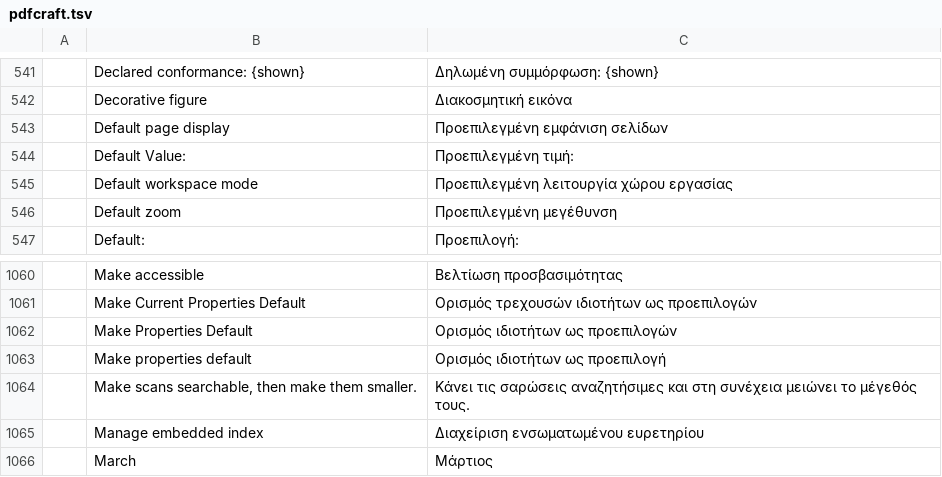
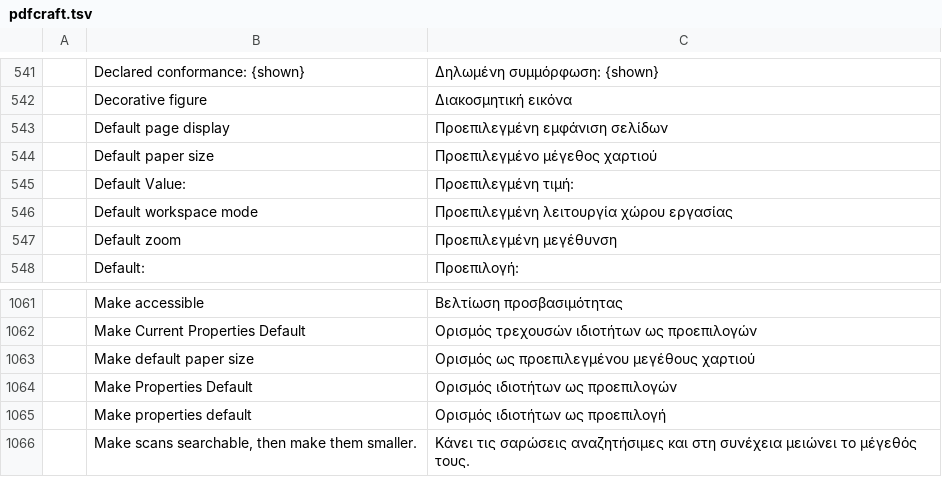
Before and after one commit to BBQ-MAN/craft-i18n, a TSV file: locales/el/pdfcraft.tsv, drawn as a sheet; only a part is shown, gaps mark what is left out; the shorter side is filled out with more unchanged rows; the diff names each change by its address in the sheet, - before the commit and + after, or states it on an @@ line.

```diff
--- a/locales/el/pdfcraft.tsv
+++ b/locales/el/pdfcraft.tsv
+row 544:  | Default paper size | Προεπιλεγμένο μέγεθος χαρτιού
+row 1063:  | Make default paper size | Ορισμός ως προεπιλεγμένου μεγέθους χαρτιού
```
Also changed, not shown: locales/bg/pdfcraft.tsv, locales/kk/pdfcraft.tsv, 17 other files.
